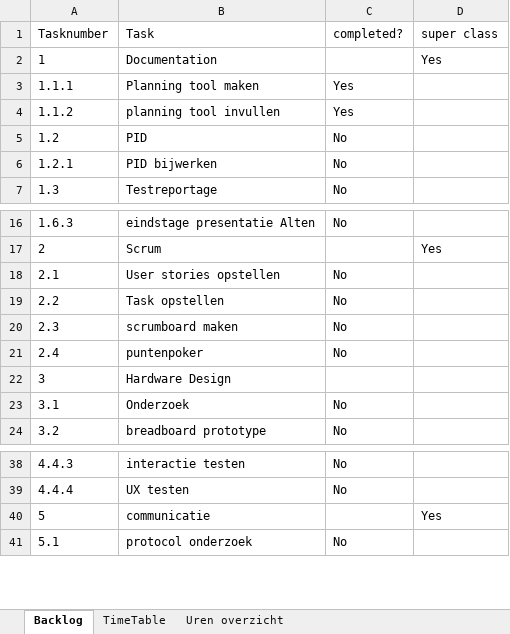
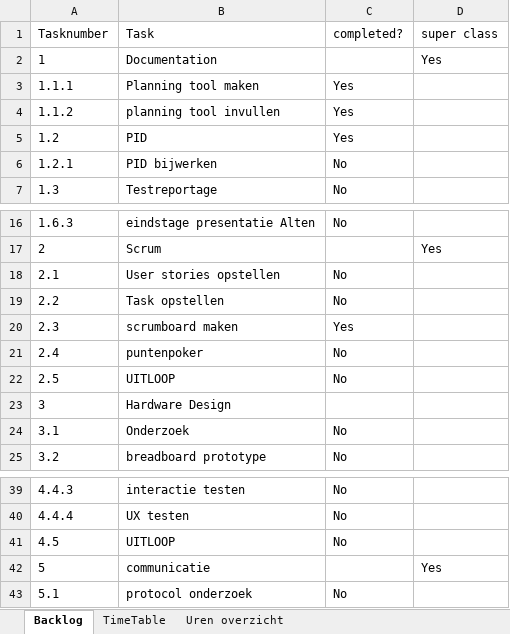
Before and after one commit to JBMEChristophe/Internship, an Excel workbook: Documentatie/Initalisation documents/Proces Planning.xlsx, sheet Backlog, drawn as a sheet; only a part is shown, gaps mark what is left out; values as stored, in another font and other column widths than the file's, no borders; the diff names each change by its address in the sheet, - before the commit and + after, or states it on an @@ line.

```diff
--- a/Documentatie/Initalisation documents/Proces Planning.xlsx (sheet Backlog)
+++ b/Documentatie/Initalisation documents/Proces Planning.xlsx (sheet Backlog)
-C5 (completed?): No
+C5 (completed?): Yes
-C20 (completed?): No
+C20 (completed?): Yes
+row 22: 2.5 | UITLOOP | No
+row 41: 4.5 | UITLOOP | No
```
Also changed, not shown: sheet TimeTable, sheet Uren overzicht, formulas that keep their value, hidden cells, 6 other files.
